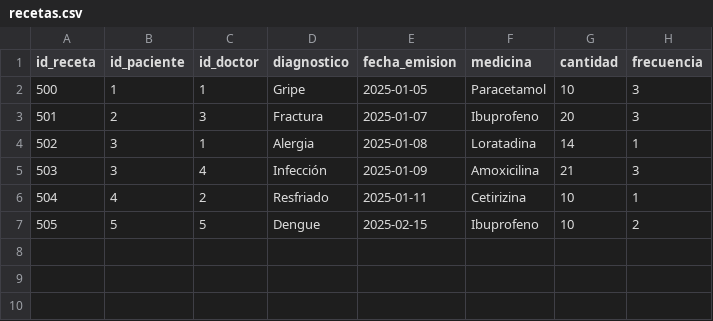
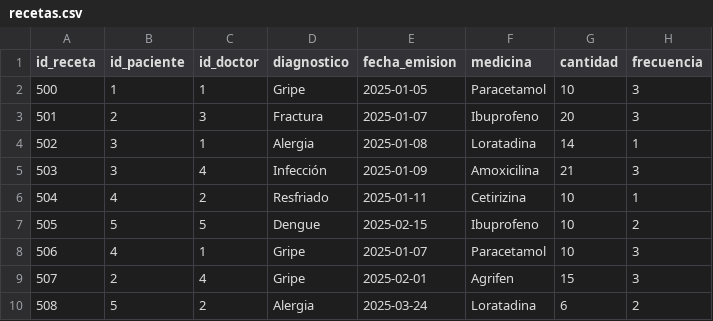
Before and after one commit to denisevaldivia/Hospital_Management, a CSV file: dgraph_db/csv_data/nodos/recetas.csv, drawn as a sheet; the diff names each change by its address in the sheet, - before the commit and + after, or states it on an @@ line.

Commit message:
worked on more dgraph queries :)

```diff
--- a/dgraph_db/csv_data/nodos/recetas.csv
+++ b/dgraph_db/csv_data/nodos/recetas.csv
+row 8: 506 | 4 | 1 | Gripe | 2025-01-07 | Paracetamol | 10 | 3
+row 9: 507 | 2 | 4 | Gripe | 2025-02-01 | Agrifen | 15 | 3
+row 10: 508 | 5 | 2 | Alergia | 2025-03-24 | Loratadina | 6 | 2
```
Also changed, not shown: 3 other files.
